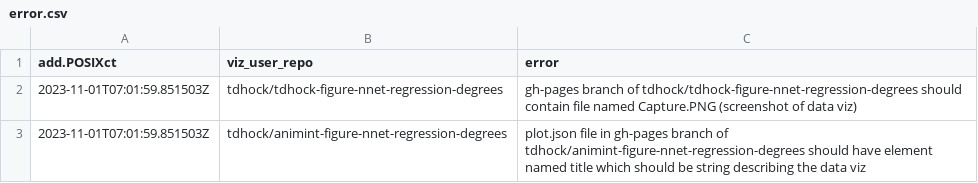
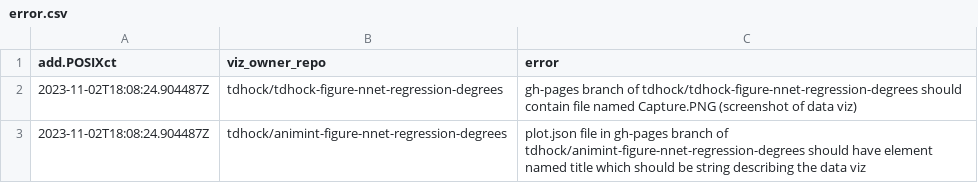
Before and after one commit to tdhock/gallery, a CSV file: error.csv, drawn as a sheet.

```diff
--- a/error.csv
+++ b/error.csv
@@ -1,3 +1,3 @@
-add.POSIXct,viz_user_repo,error
-2023-11-01T07:01:59.851503Z,tdhock/tdhock-figure-nnet-regression-degrees,gh-pages branch of tdhock/tdhock-figure-nnet-regression-degrees should contain file named Capture.PNG (screenshot of data viz)
-2023-11-01T07:01:59.851503Z,tdhock/animint-figure-nnet-regression-degrees,plot.json file in gh-pages branch of tdhock/animint-figure-nnet-regression-degrees should have element named title which should be string describing the data viz
+add.POSIXct,viz_owner_repo,error
+2023-11-02T18:08:24.904487Z,tdhock/tdhock-figure-nnet-regression-degrees,gh-pages branch of tdhock/tdhock-figure-nnet-regression-degrees should contain file named Capture.PNG (screenshot of data viz)
+2023-11-02T18:08:24.904487Z,tdhock/animint-figure-nnet-regression-degrees,plot.json file in gh-pages branch of tdhock/animint-figure-nnet-regression-degrees should have element named title which should be string describing the data viz
```
Also changed, not shown: meta.csv, 2 other files.
